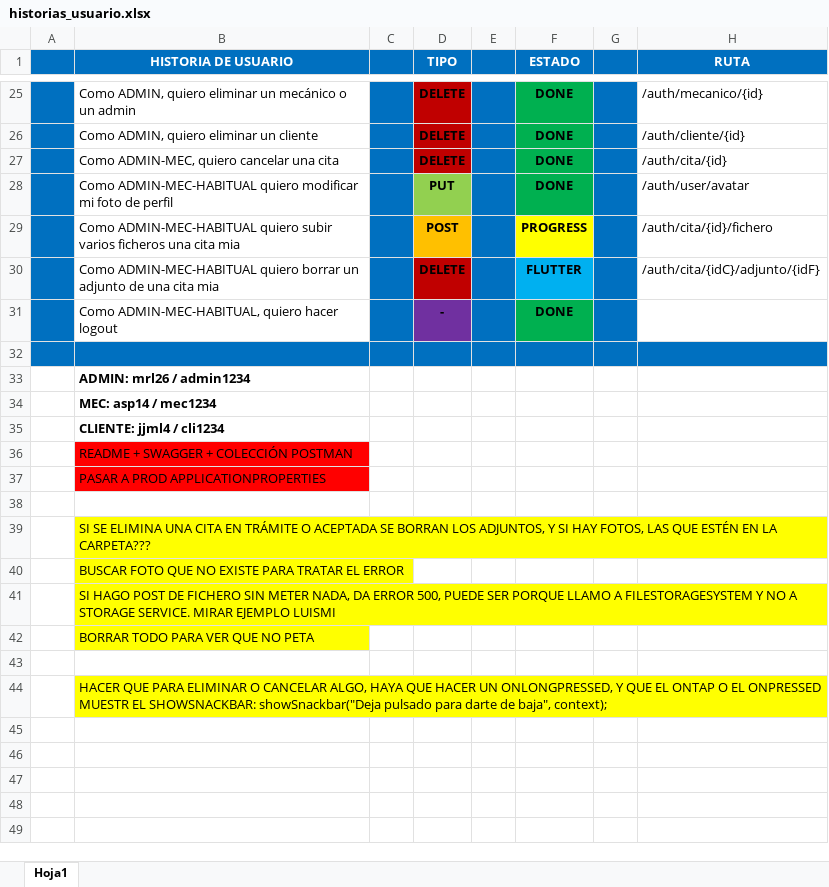
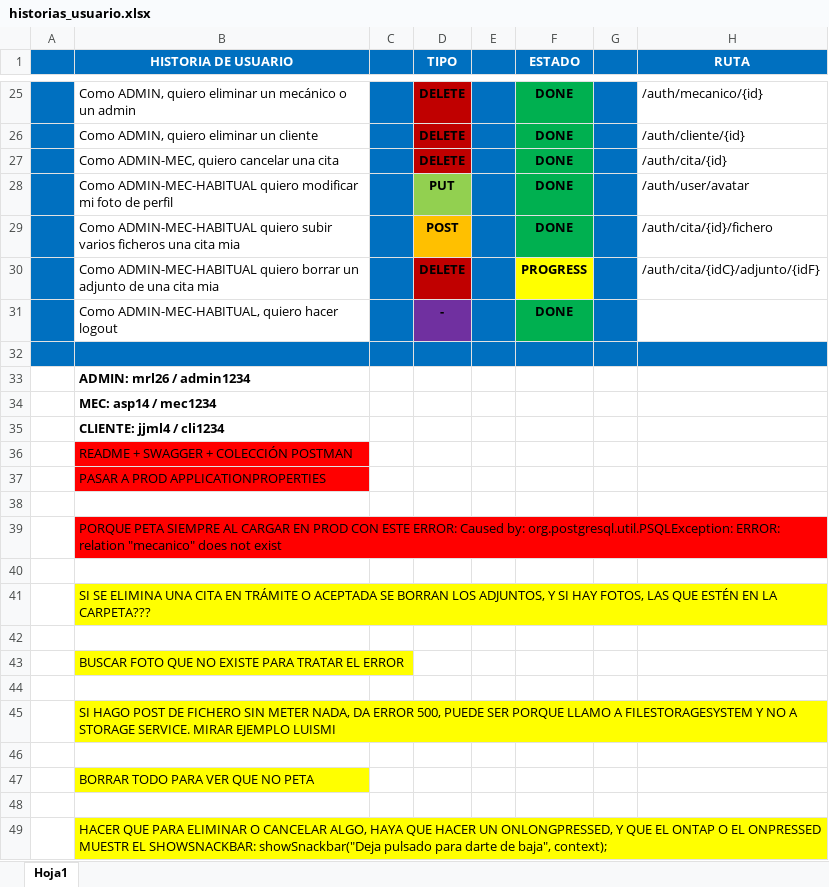
Before and after one commit to PlayerMario/talleres-ruiz, an Excel workbook: docs/documentacion/historias_usuario.xlsx, sheet Hoja1, drawn as a sheet; only a part is shown, gaps mark what is left out; values as stored, in another font and other column widths than the file's, no borders; charts and pictures not drawn; the diff names each change by its address in the sheet, - before the commit and + after, or states it on an @@ line.

```diff
--- a/docs/documentacion/historias_usuario.xlsx (sheet Hoja1)
+++ b/docs/documentacion/historias_usuario.xlsx (sheet Hoja1)
-F29 (ESTADO): PROGRESS
+F29 (ESTADO): DONE
-F29 fill: #FFFF00
+F29 fill: #00B050
-F30 (ESTADO): FLUTTER
+F30 (ESTADO): PROGRESS
-F30 fill: #00B0F0
+F30 fill: #FFFF00
+row 39:  | PORQUE PETA SIEMPRE AL CARGAR EN PROD CON ESTE ERROR: Caused by: org.postgresql.util.PSQLException: ERROR: relation "mecanico" does not exist
+row 40: (empty)
+row 42: (empty)
+row 44: (empty)
+row 46: (empty)
```
Also changed, not shown: 8 other files.
